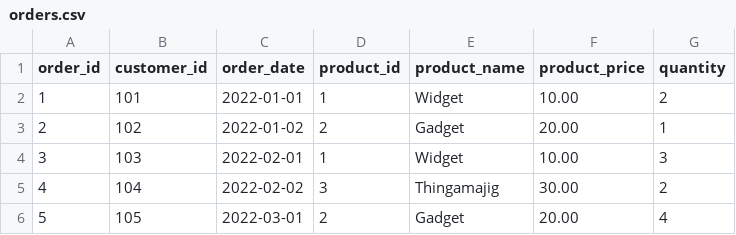
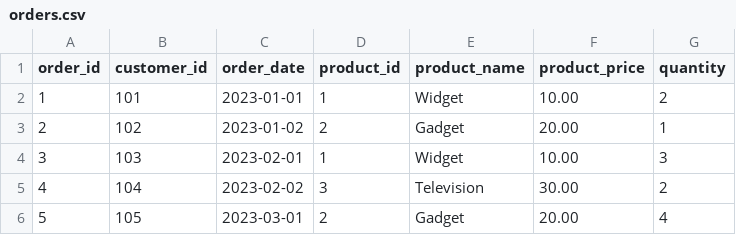
Before and after one commit to Deepak378/onlinestore, a CSV file: orders.csv, drawn as a sheet.

Commit message:
Update orders.csv

```diff
--- a/orders.csv
+++ b/orders.csv
@@ -1,6 +1,6 @@
 order_id,customer_id,order_date,product_id,product_name,product_price,quantity
-1,101,2022-01-01,1,Widget,10.00,2
-2,102,2022-01-02,2,Gadget,20.00,1
-3,103,2022-02-01,1,Widget,10.00,3
-4,104,2022-02-02,3,Thingamajig,30.00,2
-5,105,2022-03-01,2,Gadget,20.00,4
+1,101,2023-01-01,1,Widget,10.00,2
+2,102,2023-01-02,2,Gadget,20.00,1
+3,103,2023-02-01,1,Widget,10.00,3
+4,104,2023-02-02,3,Television,30.00,2
+5,105,2023-03-01,2,Gadget,20.00,4
```
